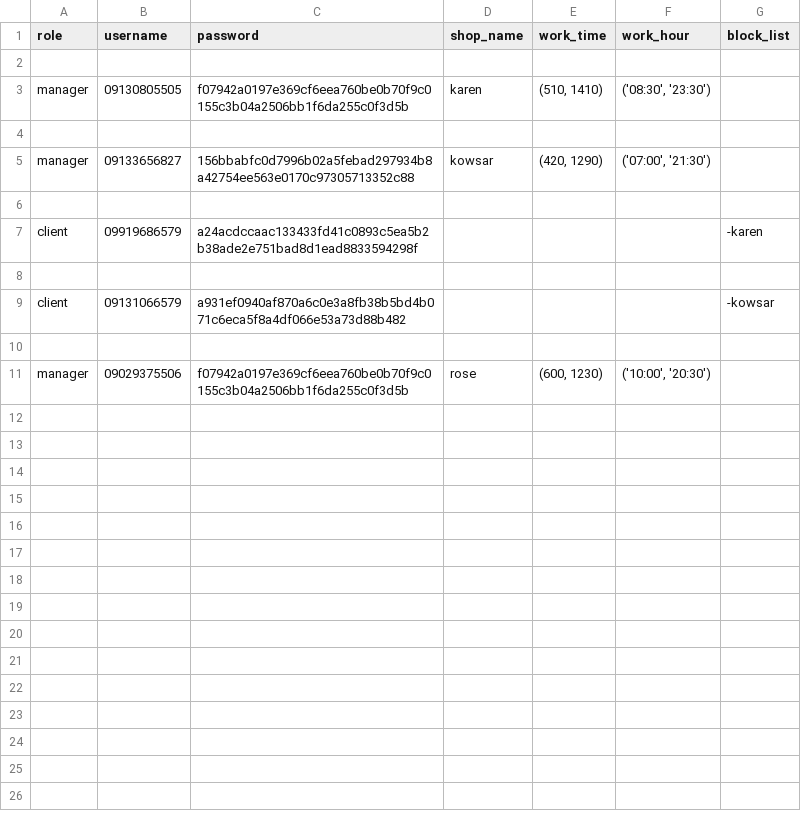
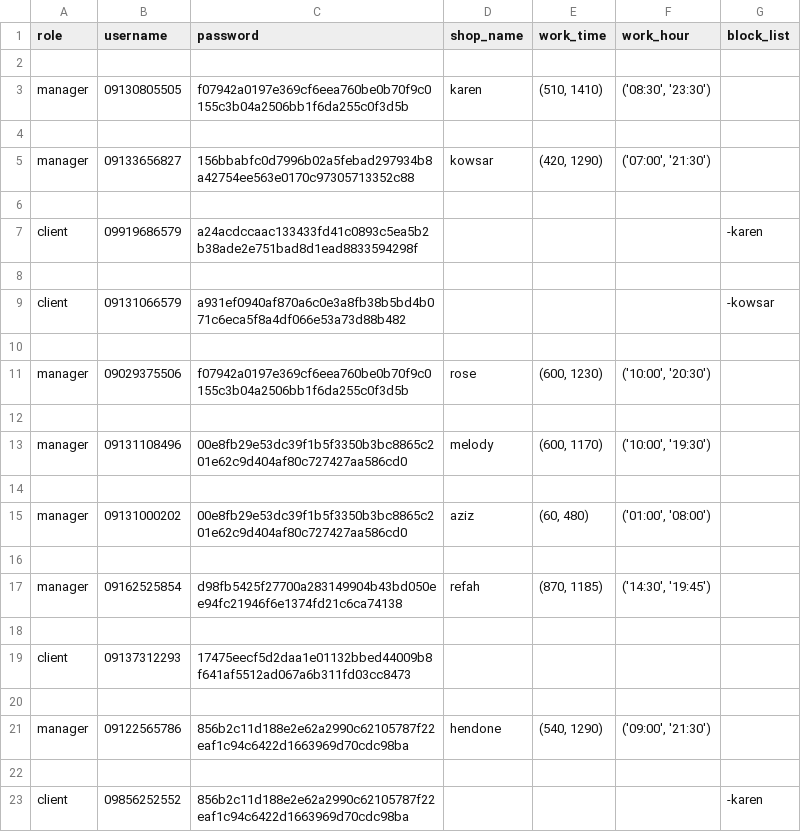
Before and after one commit to nargesghanei/online_shop, a CSV file: users.csv, drawn as a sheet; the diff names each change by its address in the sheet, - before the commit and + after, or states it on an @@ line.

```diff
--- a/users.csv
+++ b/users.csv
+row 12: (empty)
+row 13: manager | 09131108496 | 00e8fb29e53dc39f1b5f3350b3bc8865c201e62c9d404af80c727427aa586cd0 | melody | (600, 1170) | ('10:00', '19:30')
+row 14: (empty)
+row 15: manager | 09131000202 | 00e8fb29e53dc39f1b5f3350b3bc8865c201e62c9d404af80c727427aa586cd0 | aziz | (60, 480) | ('01:00', '08:00')
+row 16: (empty)
+row 17: manager | 09162525854 | d98fb5425f27700a283149904b43bd050ee94fc21946f6e1374fd21c6ca74138 | refah | (870, 1185) | ('14:30', '19:45')
+row 18: (empty)
+row 19: client | 09137312293 | 17475eecf5d2daa1e01132bbed44009b8f641af5512ad067a6b311fd03cc8473
+row 20: (empty)
+row 21: manager | 09122565786 | 856b2c11d188e2e62a2990c62105787f22eaf1c94c6422d1663969d70cdc98ba | hendone | (540, 1290) | ('09:00', '21:30')
+row 22: (empty)
+row 23: client | 09856252552 | 856b2c11d188e2e62a2990c62105787f22eaf1c94c6422d1663969d70cdc98ba |  |  |  | -karen
```
Also changed, not shown: invoices.csv, products.csv, 9 other files.
